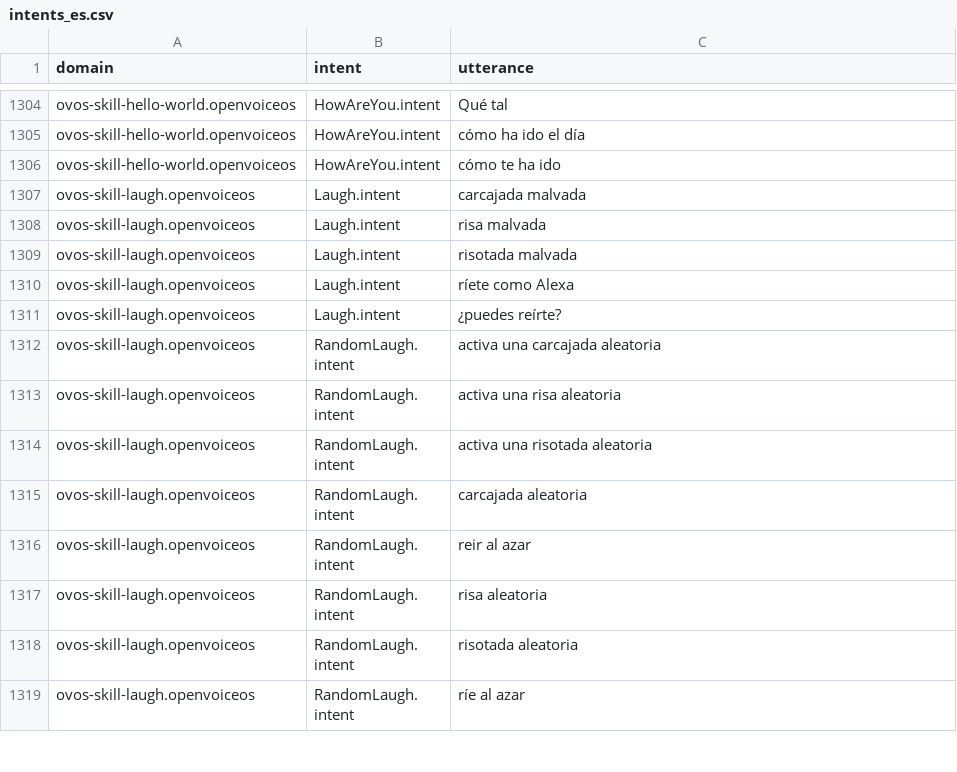
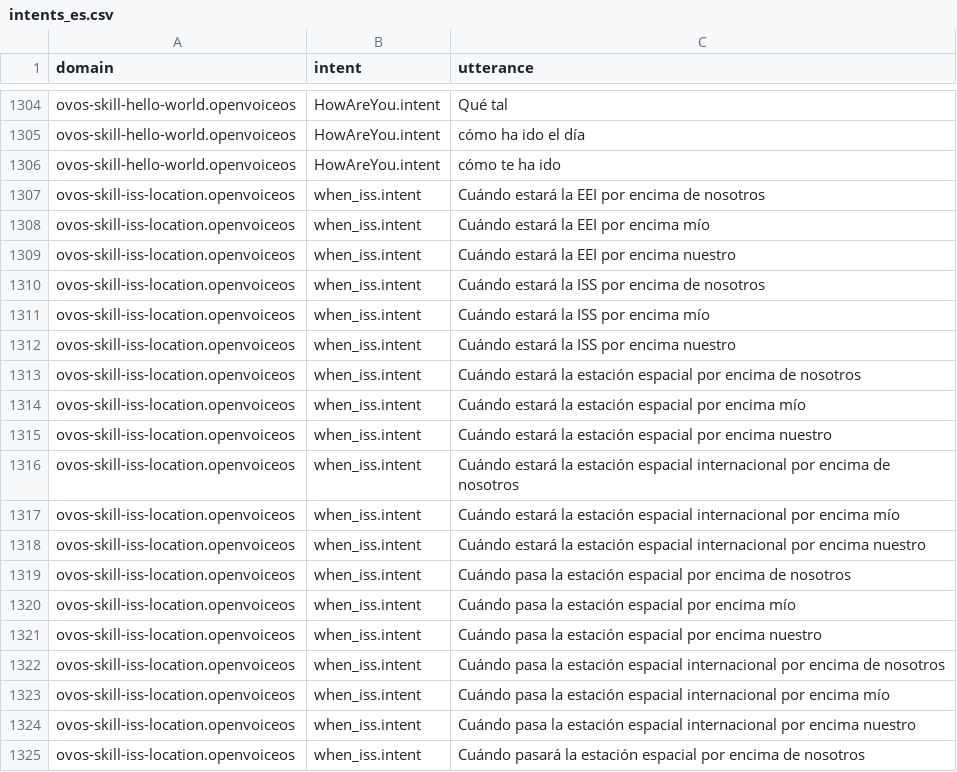
Before and after one commit to OpenVoiceOS/lang-support-tracker, a CSV file: skills/intents_es.csv, drawn as a sheet; only a part is shown, gaps mark what is left out; the shorter side is filled out with more unchanged rows; the diff covers the shown part only; the diff names each change by its address in the sheet, - before the commit and + after, or states it on an @@ line.

```diff
--- a/skills/intents_es.csv
+++ b/skills/intents_es.csv
+row 1307: ovos-skill-iss-location.openvoiceos | when_iss.intent | Cuándo estará la EEI por encima de nosotros
+row 1308: ovos-skill-iss-location.openvoiceos | when_iss.intent | Cuándo estará la EEI por encima mío
+row 1309: ovos-skill-iss-location.openvoiceos | when_iss.intent | Cuándo estará la EEI por encima nuestro
+row 1310: ovos-skill-iss-location.openvoiceos | when_iss.intent | Cuándo estará la ISS por encima de nosotros
+row 1311: ovos-skill-iss-location.openvoiceos | when_iss.intent | Cuándo estará la ISS por encima mío
+row 1312: ovos-skill-iss-location.openvoiceos | when_iss.intent | Cuándo estará la ISS por encima nuestro
+row 1313: ovos-skill-iss-location.openvoiceos | when_iss.intent | Cuándo estará la estación espacial por encima de nosotros
+row 1314: ovos-skill-iss-location.openvoiceos | when_iss.intent | Cuándo estará la estación espacial por encima mío
+row 1315: ovos-skill-iss-location.openvoiceos | when_iss.intent | Cuándo estará la estación espacial por encima nuestro
+row 1316: ovos-skill-iss-location.openvoiceos | when_iss.intent | Cuándo estará la estación espacial internacional por encima de nosotros
+row 1317: ovos-skill-iss-location.openvoiceos | when_iss.intent | Cuándo estará la estación espacial internacional por encima mío
+row 1318: ovos-skill-iss-location.openvoiceos | when_iss.intent | Cuándo estará la estación espacial internacional por encima nuestro
+row 1319: ovos-skill-iss-location.openvoiceos | when_iss.intent | Cuándo pasa la estación espacial por encima de nosotros
+row 1320: ovos-skill-iss-location.openvoiceos | when_iss.intent | Cuándo pasa la estación espacial por encima mío
+row 1321: ovos-skill-iss-location.openvoiceos | when_iss.intent | Cuándo pasa la estación espacial por encima nuestro
+row 1322: ovos-skill-iss-location.openvoiceos | when_iss.intent | Cuándo pasa la estación espacial internacional por encima de nosotros
+row 1323: ovos-skill-iss-location.openvoiceos | when_iss.intent | Cuándo pasa la estación espacial internacional por encima mío
+row 1324: ovos-skill-iss-location.openvoiceos | when_iss.intent | Cuándo pasa la estación espacial internacional por encima nuestro
+row 1325: ovos-skill-iss-location.openvoiceos | when_iss.intent | Cuándo pasará la estación espacial por encima de nosotros
```
Also changed, not shown: 31 added rows elsewhere in this file, skills/utterances_es.csv, 1 other file.
